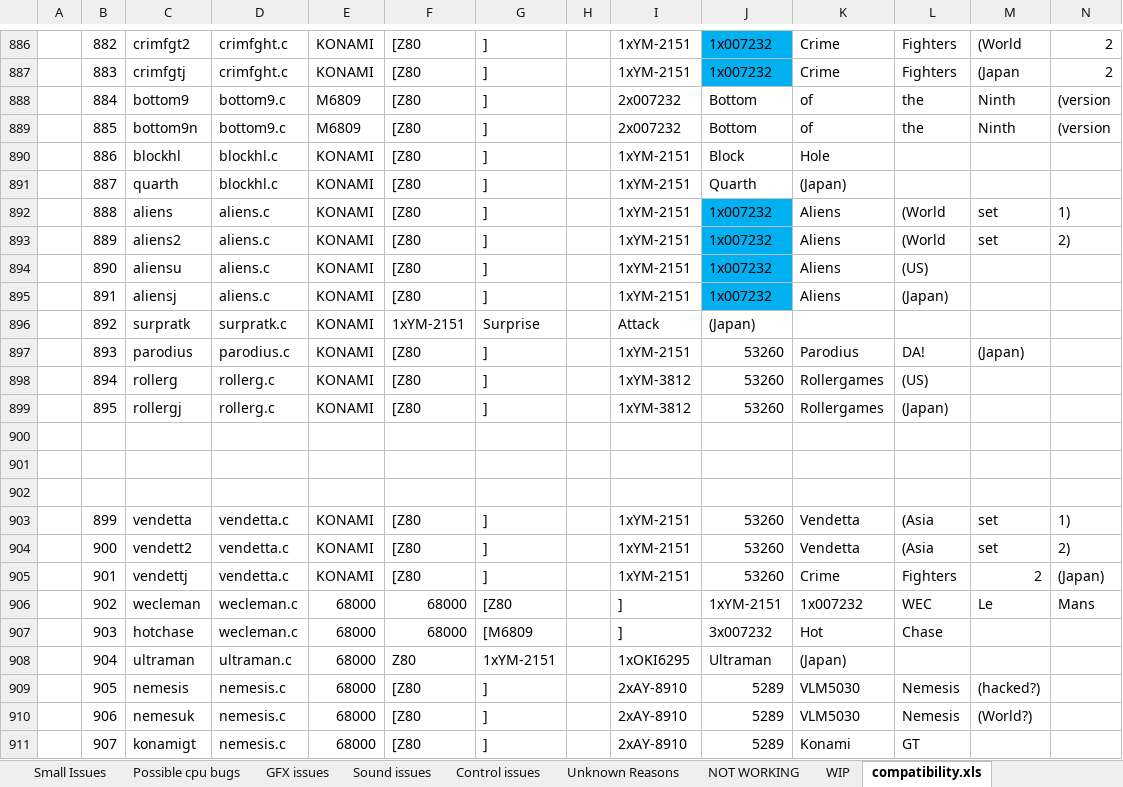
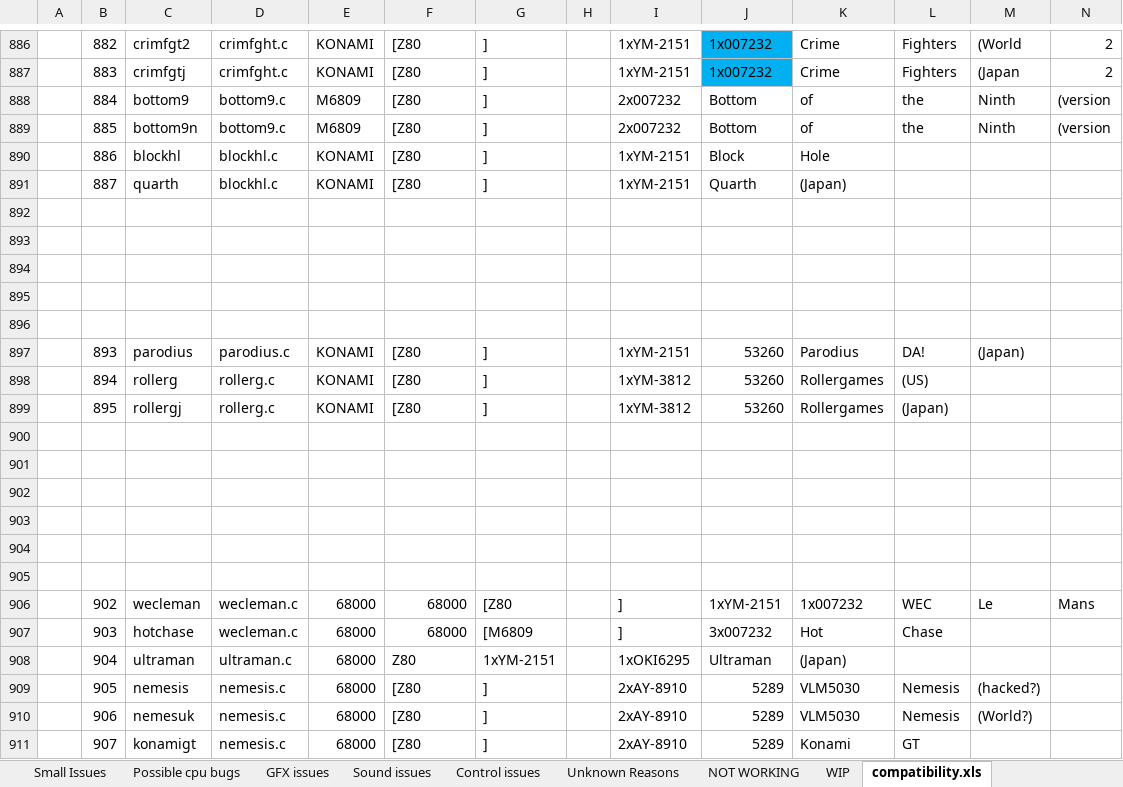
Before and after one commit to georgemoralis/arcadeflex, an Excel workbook: compatibility.xlsx, sheet compatibility.xls, drawn as a sheet; only a part is shown, gaps mark what is left out; values as stored, in another font and other column widths than the file's, no borders; rows hold the shown columns only; the diff names each change by its address in the sheet, - before the commit and + after, or states it on an @@ line.

Commit message:
aliens , surpratk and vendetta drivers promoted to working status

```diff
--- a/compatibility.xlsx (sheet compatibility.xls)
+++ b/compatibility.xlsx (sheet compatibility.xls)
-row 892:  | 888 | aliens | aliens.c | KONAMI | [Z80 | ] |  | 1xYM-2151 | 1x007232 | Aliens | (World | set | 1)
+row 892: (empty)
-J892:J895 fill: #00B0F0
+J892:J895 fill: none
-row 893:  | 889 | aliens2 | aliens.c | KONAMI | [Z80 | ] |  | 1xYM-2151 | 1x007232 | Aliens | (World | set | 2)
+row 893: (empty)
-row 894:  | 890 | aliensu | aliens.c | KONAMI | [Z80 | ] |  | 1xYM-2151 | 1x007232 | Aliens | (US)
+row 894: (empty)
-row 895:  | 891 | aliensj | aliens.c | KONAMI | [Z80 | ] |  | 1xYM-2151 | 1x007232 | Aliens | (Japan)
+row 895: (empty)
-row 896:  | 892 | surpratk | surpratk.c | KONAMI | 1xYM-2151 | Surprise |  | Attack | (Japan)
+row 896: (empty)
-row 903:  | 899 | vendetta | vendetta.c | KONAMI | [Z80 | ] |  | 1xYM-2151 | 53260 | Vendetta | (Asia | set | 1)
+row 903: (empty)
-row 904:  | 900 | vendett2 | vendetta.c | KONAMI | [Z80 | ] |  | 1xYM-2151 | 53260 | Vendetta | (Asia | set | 2)
+row 904: (empty)
-row 905:  | 901 | vendettj | vendetta.c | KONAMI | [Z80 | ] |  | 1xYM-2151 | 53260 | Crime | Fighters | 2 | (Japan)
+row 905: (empty)
```
Also changed, not shown: sheet Small Issues, 12 other files.
